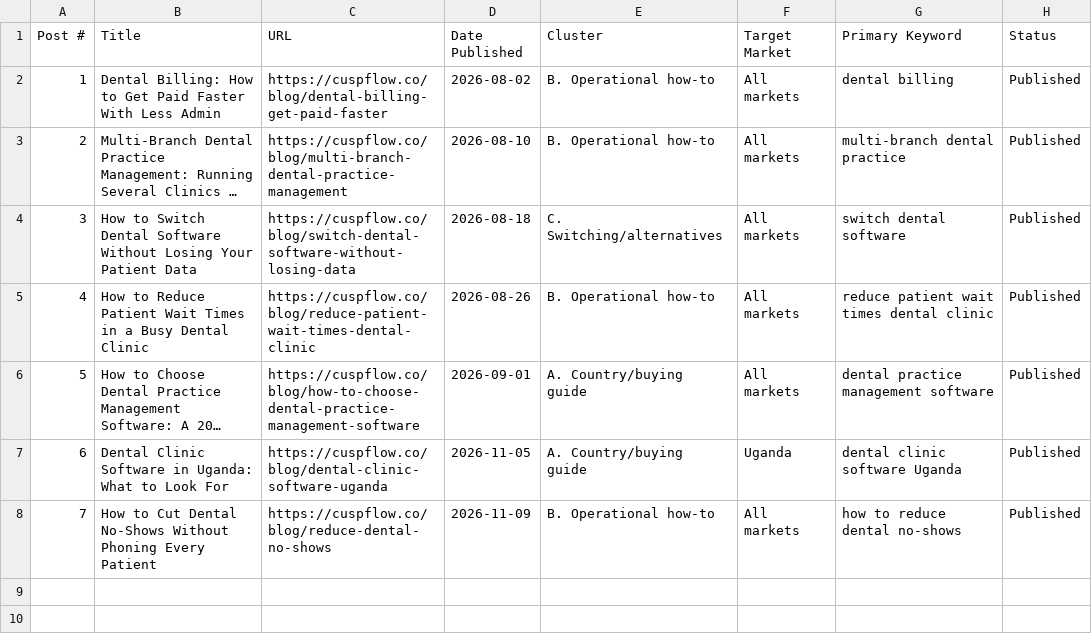
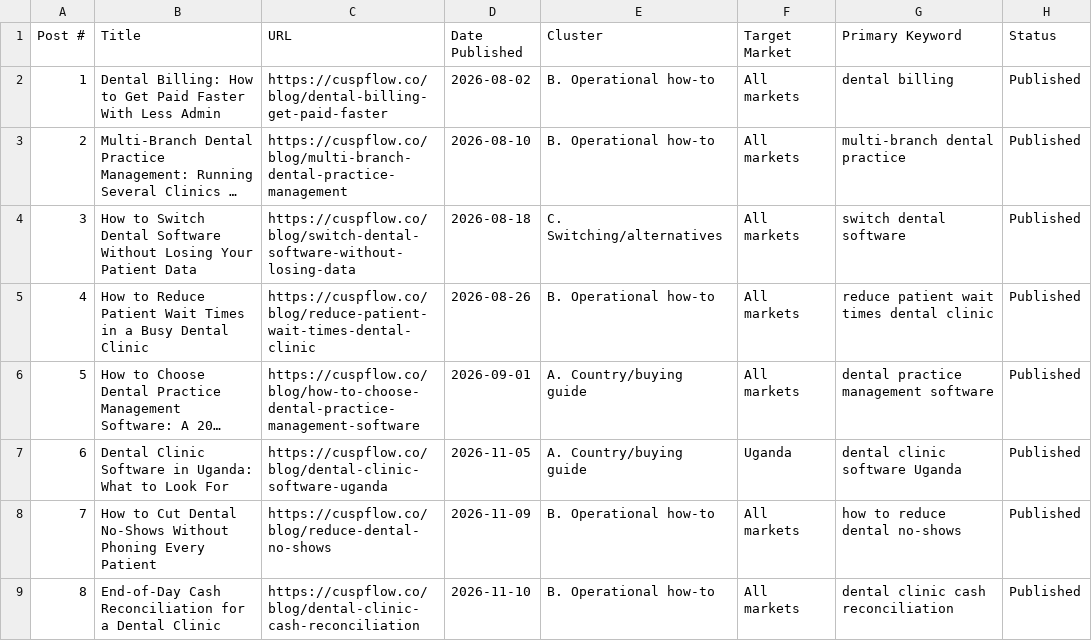
Before and after one commit to MikeRyanKS/cuspflow-web, a CSV file: public/blog-tracker.csv, drawn as a sheet; long unchanged cells end in ….

```diff
--- a/public/blog-tracker.csv
+++ b/public/blog-tracker.csv
@@ -8 +8,2 @@
 "7","How to Cut Dental No-Shows Without Phoning Every Patient","https://cuspflow.co/blog/reduce-dental-no-shows","2026-11-09","B. Operational how-to","All markets","how to reduce dental no-shows","Published"
+"8","End-of-Day Cash Reconciliation for a Dental Clinic","https://cuspflow.co/blog/dental-clinic-cash-reconciliation","2026-11-10","B. Operational how-to","All markets","dental clinic cash reconciliation","Published"
```
Also changed, not shown: 2 other files.
